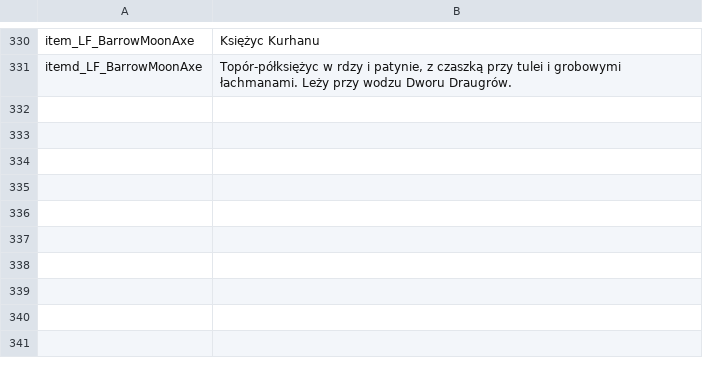
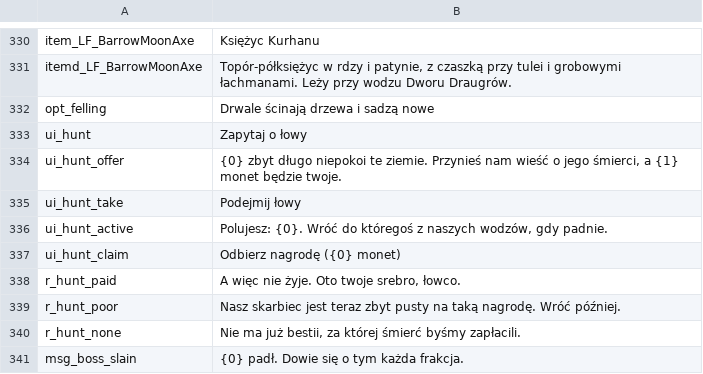
Before and after one commit to under2ker/valheim-living-factions, a TSV file: tools/lang/pl.tsv, drawn as a sheet; only a part is shown, gaps mark what is left out; the diff names each change by its address in the sheet, - before the commit and + after, or states it on an @@ line.

```diff
--- a/tools/lang/pl.tsv
+++ b/tools/lang/pl.tsv
+row 332: opt_felling | Drwale ścinają drzewa i sadzą nowe
+row 333: ui_hunt | Zapytaj o łowy
+row 334: ui_hunt_offer | {0} zbyt długo niepokoi te ziemie. Przynieś nam wieść o jego śmierci, a {1} monet będzie twoje.
+row 335: ui_hunt_take | Podejmij łowy
+row 336: ui_hunt_active | Polujesz: {0}. Wróć do któregoś z naszych wodzów, gdy padnie.
+row 337: ui_hunt_claim | Odbierz nagrodę ({0} monet)
+row 338: r_hunt_paid | A więc nie żyje. Oto twoje srebro, łowco.
+row 339: r_hunt_poor | Nasz skarbiec jest teraz zbyt pusty na taką nagrodę. Wróć później.
+row 340: r_hunt_none | Nie ma już bestii, za której śmierć byśmy zapłacili.
+row 341: msg_boss_slain | {0} padł. Dowie się o tym każda frakcja.
```
Also changed, not shown: tools/lang/de.tsv, tools/lang/es.tsv, 27 other files.
